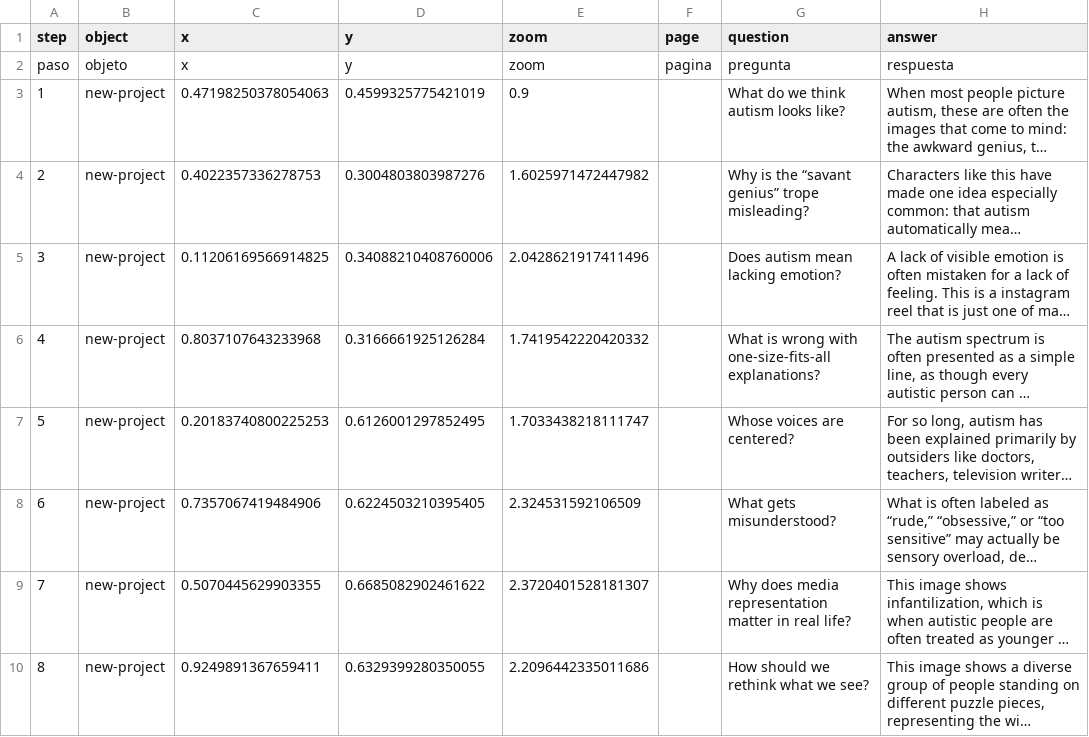
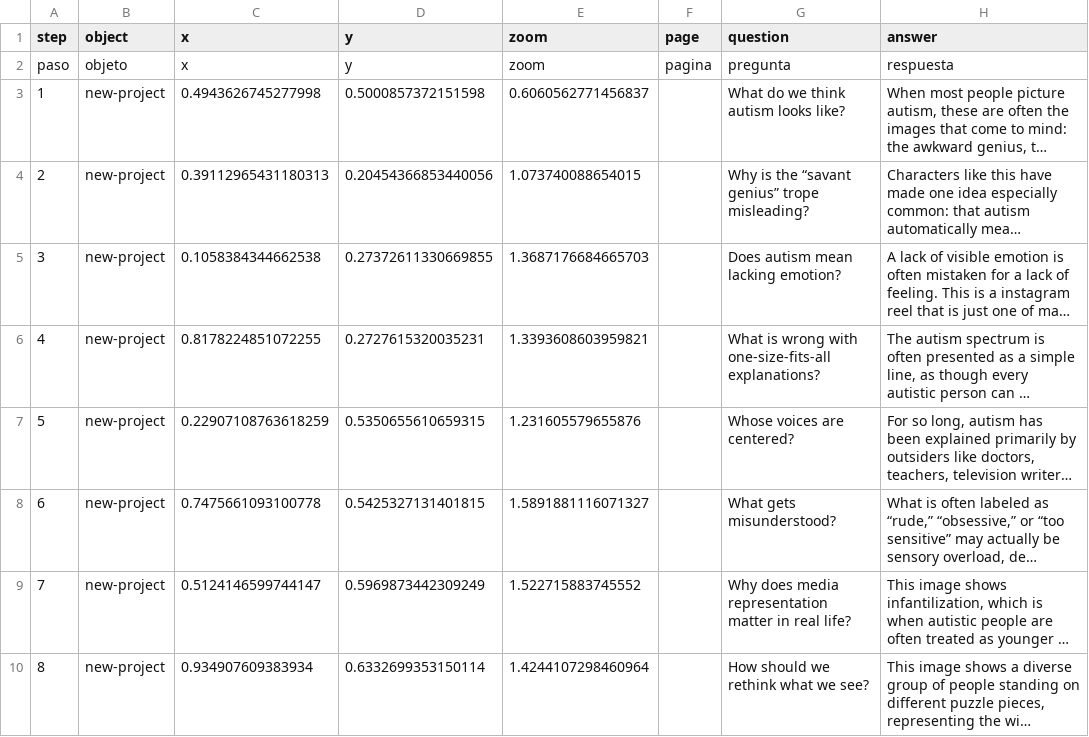
Before and after one commit to aletheachoi-rgb/misconceptions-about-autism-in-media, a CSV file: telar-content/spreadsheets/autism-media-myths.csv, drawn as a sheet; only a part is shown; long unchanged cells end in …; the diff names each change by its address in the sheet, - before the commit and + after, or states it on an @@ line.

Commit message:
Modify 1 story
Changed:
  Story: Misconceptions About Autism in Media

Published via Telar Compositor

```diff
--- a/telar-content/spreadsheets/autism-media-myths.csv
+++ b/telar-content/spreadsheets/autism-media-myths.csv
-C3 (x): 0.47198250378054063
+C3 (x): 0.4943626745277998
-D3 (y): 0.4599325775421019
+D3 (y): 0.5000857372151598
-E3 (zoom): 0.9
+E3 (zoom): 0.6060562771456837
-C4 (x): 0.4022357336278753
+C4 (x): 0.39112965431180313
-D4 (y): 0.3004803803987276
+D4 (y): 0.20454366853440056
-E4 (zoom): 1.6025971472447982
+E4 (zoom): 1.073740088654015
-C5 (x): 0.11206169566914825
+C5 (x): 0.1058384344662538
-D5 (y): 0.34088210408760006
+D5 (y): 0.27372611330669855
-E5 (zoom): 2.0428621917411496
+E5 (zoom): 1.3687176684665703
-C6 (x): 0.8037107643233968
+C6 (x): 0.8178224851072255
-D6 (y): 0.3166661925126284
+D6 (y): 0.2727615320035231
-E6 (zoom): 1.7419542220420332
+E6 (zoom): 1.3393608603959821
-C7 (x): 0.20183740800225253
+C7 (x): 0.22907108763618259
-D7 (y): 0.6126001297852495
+D7 (y): 0.5350655610659315
-E7 (zoom): 1.7033438218111747
+E7 (zoom): 1.231605579655876
-C8 (x): 0.7357067419484906
+C8 (x): 0.7475661093100778
-D8 (y): 0.6224503210395405
+D8 (y): 0.5425327131401815
-E8 (zoom): 2.324531592106509
+E8 (zoom): 1.5891881116071327
-C9 (x): 0.5070445629903355
+C9 (x): 0.5124146599744147
-D9 (y): 0.6685082902461622
+D9 (y): 0.5969873442309249
-E9 (zoom): 2.3720401528181307
+E9 (zoom): 1.522715883745552
-C10 (x): 0.9249891367659411
+C10 (x): 0.934907609383934
-D10 (y): 0.6329399280350055
+D10 (y): 0.6332699353150114
-E10 (zoom): 2.2096442335011686
+E10 (zoom): 1.4244107298460964
```
